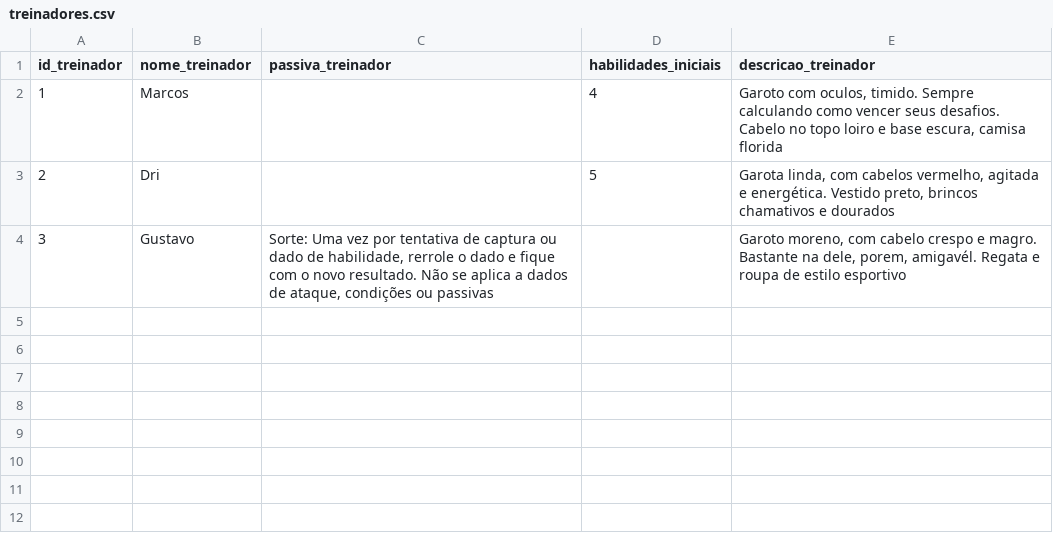
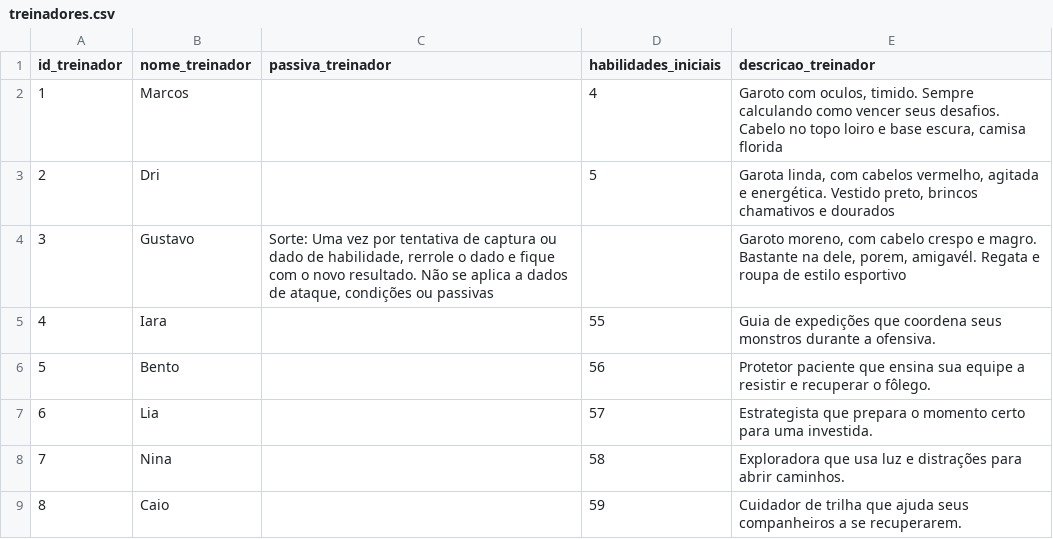
Before and after one commit to MarcosVBA/CatchAllBG, a CSV file: cartas/treinadores.csv, drawn as a sheet; the diff names each change by its address in the sheet, - before the commit and + after, or states it on an @@ line.

Commit message:
Mais treinadores

```diff
--- a/cartas/treinadores.csv
+++ b/cartas/treinadores.csv
+row 5: 4 | Iara |  | 55 | Guia de expedições que coordena seus monstros durante a ofensiva.
+row 6: 5 | Bento |  | 56 | Protetor paciente que ensina sua equipe a resistir e recuperar o fôlego.
+row 7: 6 | Lia |  | 57 | Estrategista que prepara o momento certo para uma investida.
+row 8: 7 | Nina |  | 58 | Exploradora que usa luz e distrações para abrir caminhos.
+row 9: 8 | Caio |  | 59 | Cuidador de trilha que ajuda seus companheiros a se recuperarem.
```
Also changed, not shown: cartas/habilidades.csv, cartas/monstros.csv, 16 other files.
